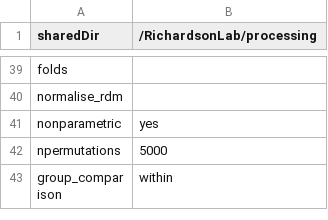
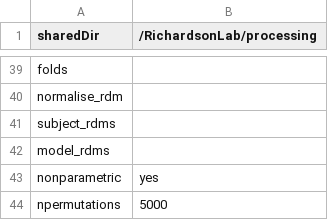
Before and after one commit to hrichardsonlab/fmri-analysis, a TSV file: files/config_files/config-mnm_mental-physical.tsv, drawn as a sheet; only a part is shown, gaps mark what is left out; the shorter side is filled out with more unchanged rows.

```diff
--- a/files/config_files/config-mnm_mental-physical.tsv
+++ b/files/config_files/config-mnm_mental-physical.tsv
@@ -40,2 +40,4 @@ folds
 normalise_rdm	
+subject_rdms	
+model_rdms	
 nonparametric	yes
```
Also changed, not shown: files/config_files/config-langloc_sentence-nonword.tsv, files/config_files/config-mnm_mental-social.tsv, 2 other files.
